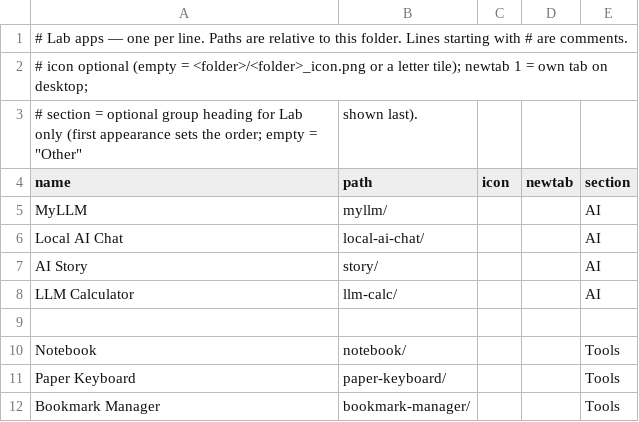
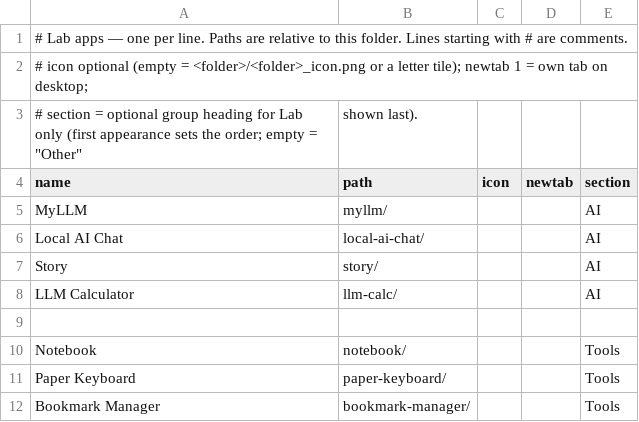
Before and after one commit to jor-teron/sites, a CSV file: apps/lab/lab-apps.csv, drawn as a sheet; only a part is shown.

```diff
--- a/apps/lab/lab-apps.csv
+++ b/apps/lab/lab-apps.csv
@@ -6,3 +6,3 @@ MyLLM,              myllm/,                       , , AI
 Local AI Chat,      local-ai-chat/,               , , AI
-AI Story,           story/,                       , , AI
+Story,              story/,                       , , AI
 LLM Calculator,     llm-calc/,                    , , AI
```
Also changed, not shown: 7 other files.
